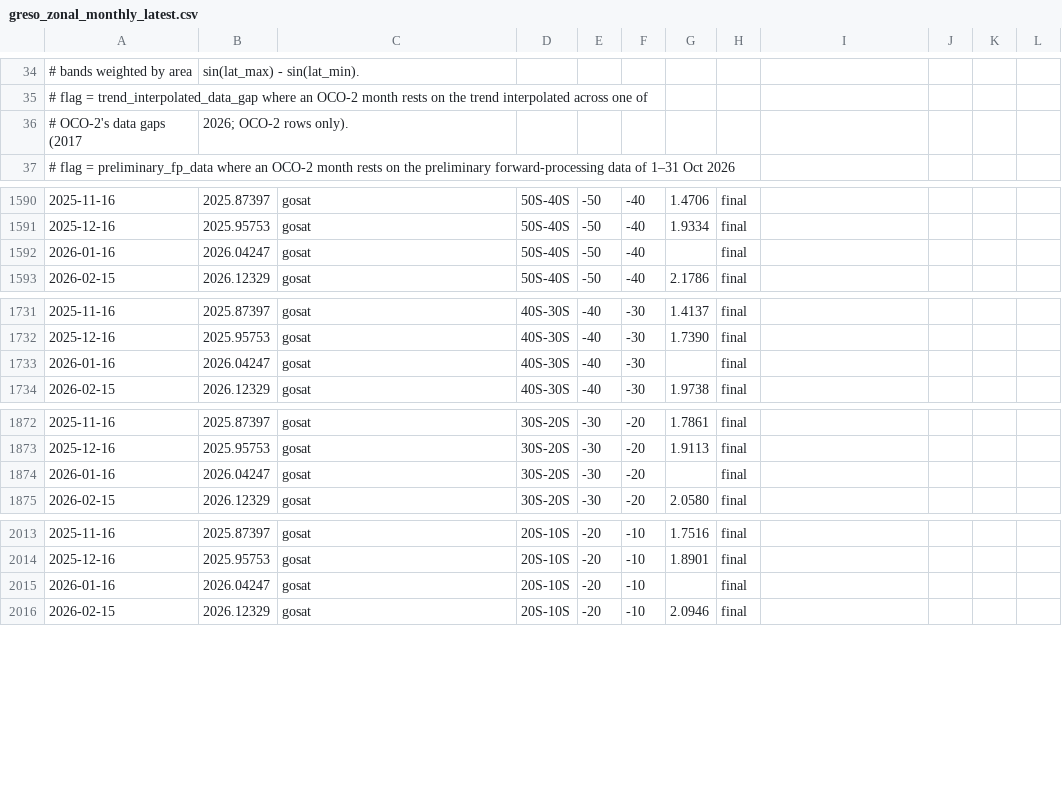
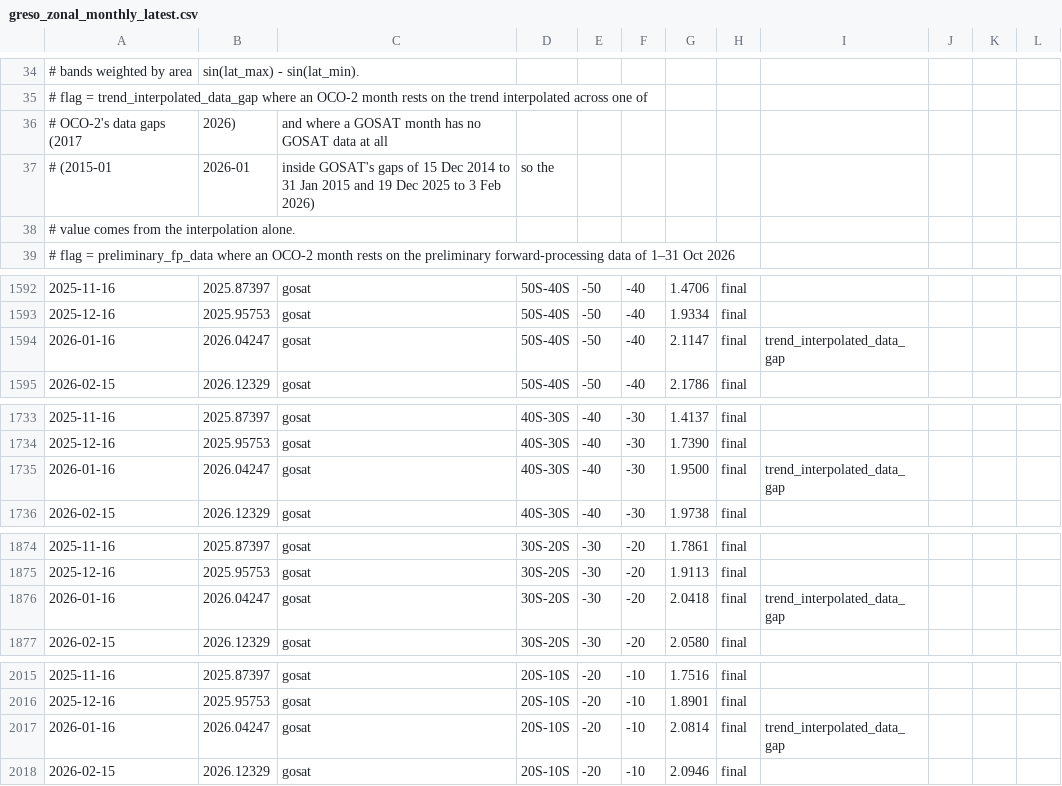
Before and after one commit to sudshu/oco-sac-growth-rate-preview, a CSV file: growth-rate/data/latest/greso_zonal_monthly_latest.csv, drawn as a sheet; only a part is shown, gaps mark what is left out; addresses are those after the commit; the diff covers the shown part only; the diff names each change by its address in the sheet, - before the commit and + after, or states it on an @@ line.

```diff
--- a/growth-rate/data/latest/greso_zonal_monthly_latest.csv
+++ b/growth-rate/data/latest/greso_zonal_monthly_latest.csv
-B36: 2026; OCO-2 rows only).
+B36: 2026)
-C36: (empty)
+C36: and where a GOSAT month has no GOSAT data at all
+row 37: # (2015-01 | 2026-01 | inside GOSAT's gaps of 15 Dec 2014 to 31 Jan 2015 and 19 Dec 2025 to 3 Feb 2026) | so the
+row 38: # value comes from the interpolation alone.
-G1594: (empty)
+G1594: 2.1147
-I1594: (empty)
+I1594: trend_interpolated_data_gap
-G1735: (empty)
+G1735: 1.9500
-I1735: (empty)
+I1735: trend_interpolated_data_gap
-G1876: (empty)
+G1876: 2.0418
-I1876: (empty)
+I1876: trend_interpolated_data_gap
-G2017: (empty)
+G2017: 2.0814
-I2017: (empty)
+I2017: trend_interpolated_data_gap
```
Also changed, not shown: 23 edited cells elsewhere in this file, growth-rate/data/latest/greso_annual_latest.csv, growth-rate/data/latest/greso_budget_annual_latest.csv, 20 other files.
